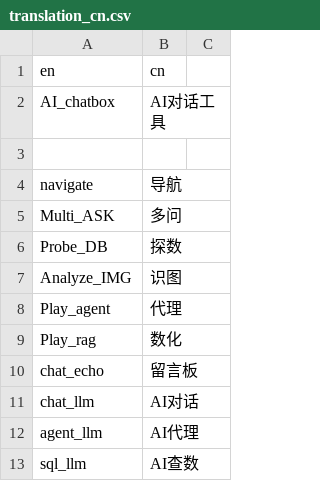
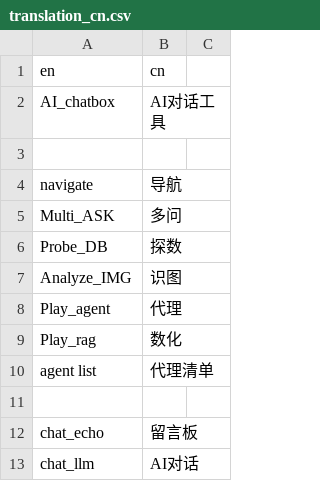
Before and after one commit to Wang-Yong2018/shiny_llm_map, a CSV file: translation/translation_cn.csv, drawn as a sheet; only a part is shown; the shorter side is filled out with more unchanged rows; the diff names each change by its address in the sheet, - before the commit and + after, or states it on an @@ line.

```diff
--- a/translation/translation_cn.csv
+++ b/translation/translation_cn.csv
+row 10: agent list | 代理清单
+row 11: (empty)
```
Also changed, not shown: 16 other files.
